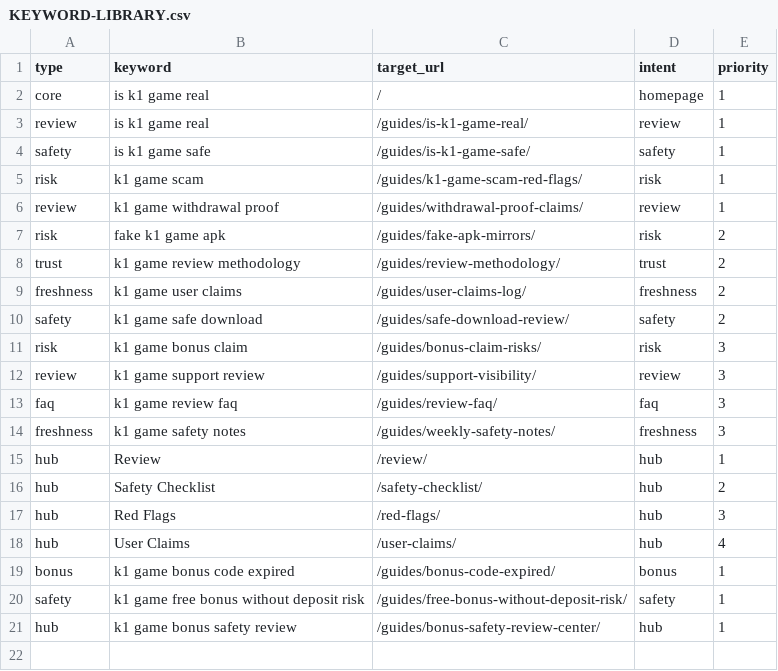
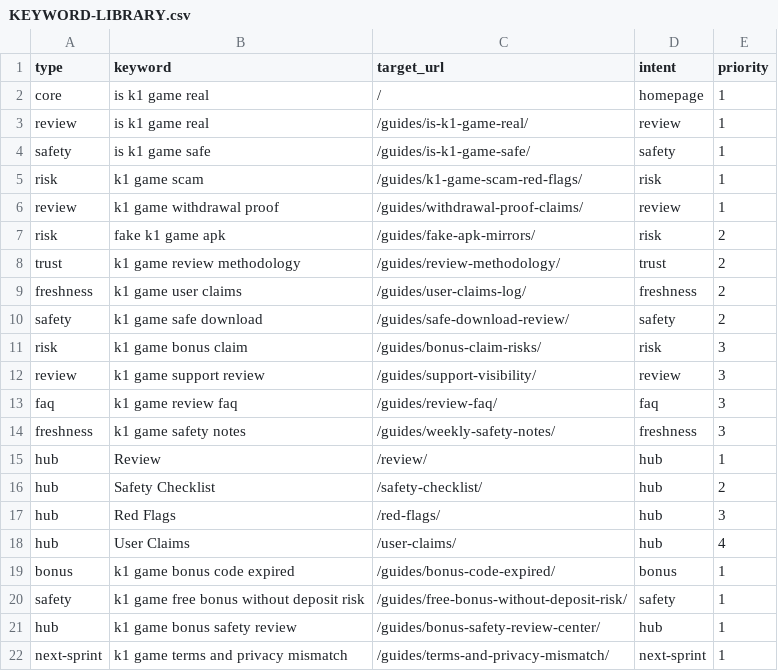
Before and after one commit to alexgkbet888-web/k1gamebonus.com, a CSV file: KEYWORD-LIBRARY.csv, drawn as a sheet; the diff names each change by its address in the sheet, - before the commit and + after, or states it on an @@ line.

Commit message:
Publish k1gamebonus.com ranking refresh 1f6b07b

```diff
--- a/KEYWORD-LIBRARY.csv
+++ b/KEYWORD-LIBRARY.csv
+row 22: next-sprint | k1 game terms and privacy mismatch | /guides/terms-and-privacy-mismatch/ | next-sprint | 1
```
